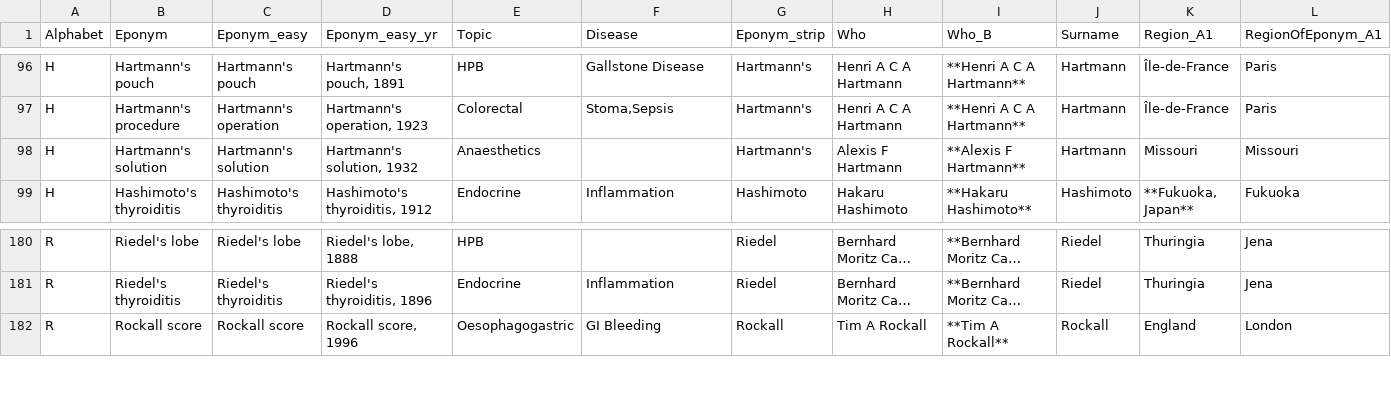
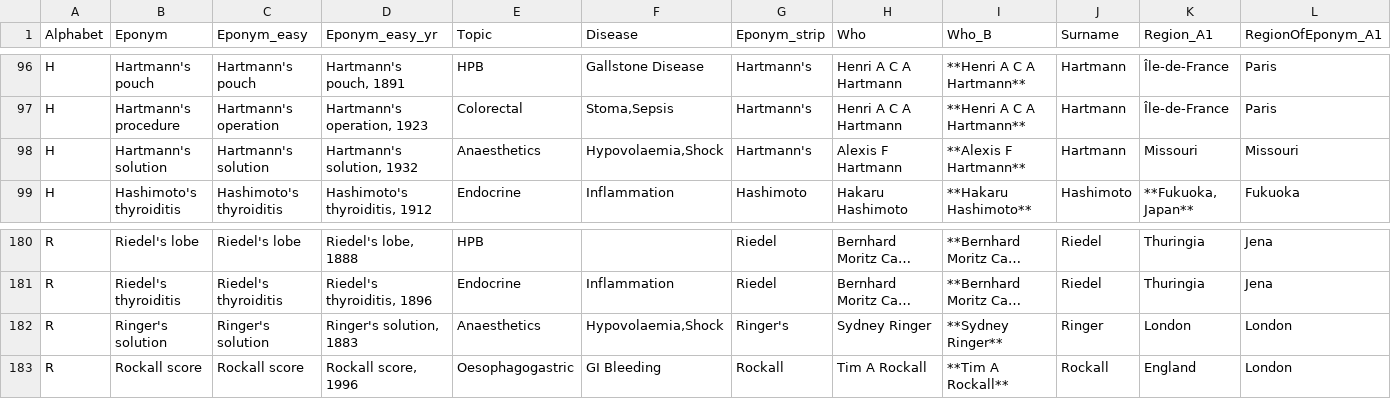
Before and after one commit to HayesAJ83/SurgicalEps_01, a CSV file: Eponyms4python_Lite.csv, drawn as a sheet; only a part is shown, gaps mark what is left out; long unchanged cells end in …; rows hold the shown columns only; the diff names each change by its address in the sheet, - before the commit and + after, or states it on an @@ line.

Commit message:
Add files via upload

```diff
--- a/Eponyms4python_Lite.csv
+++ b/Eponyms4python_Lite.csv
-F98 (Disease): (empty)
+F98 (Disease): Hypovolaemia,Shock
+row 182: R | Ringer's solution | Ringer's solution | Ringer's solution, 1883 | Anaesthetics | Hypovolaemia,Shock | Ringer's | Sydney Ringer | **Sydney Ringer** | Ringer | London | London
```
